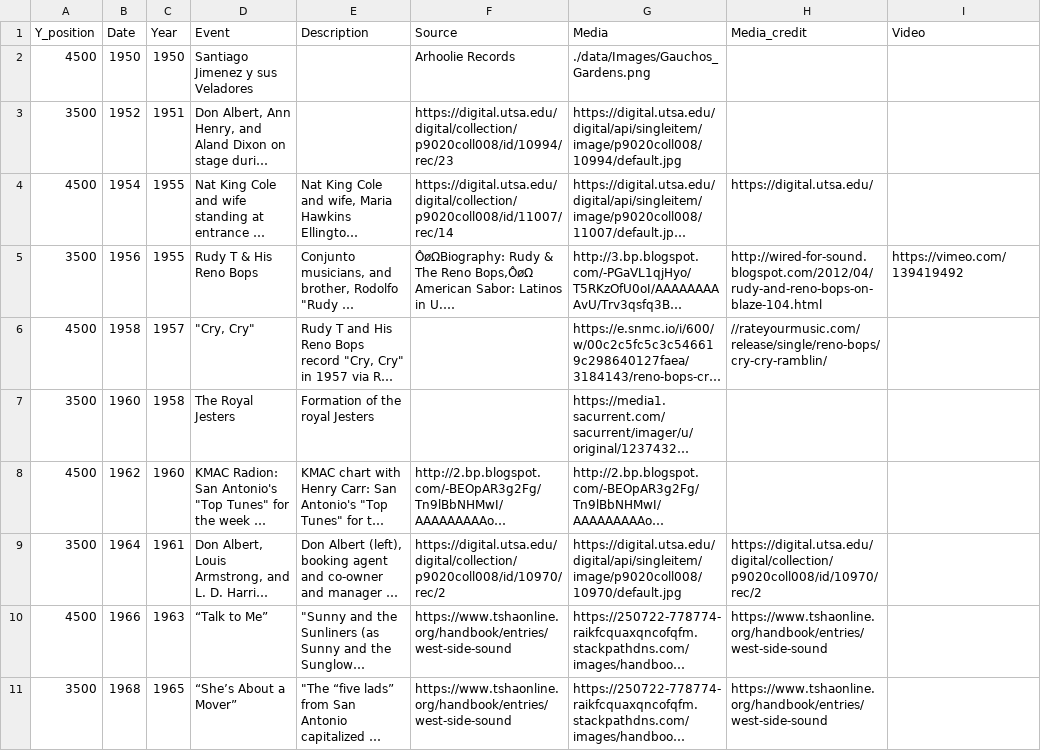
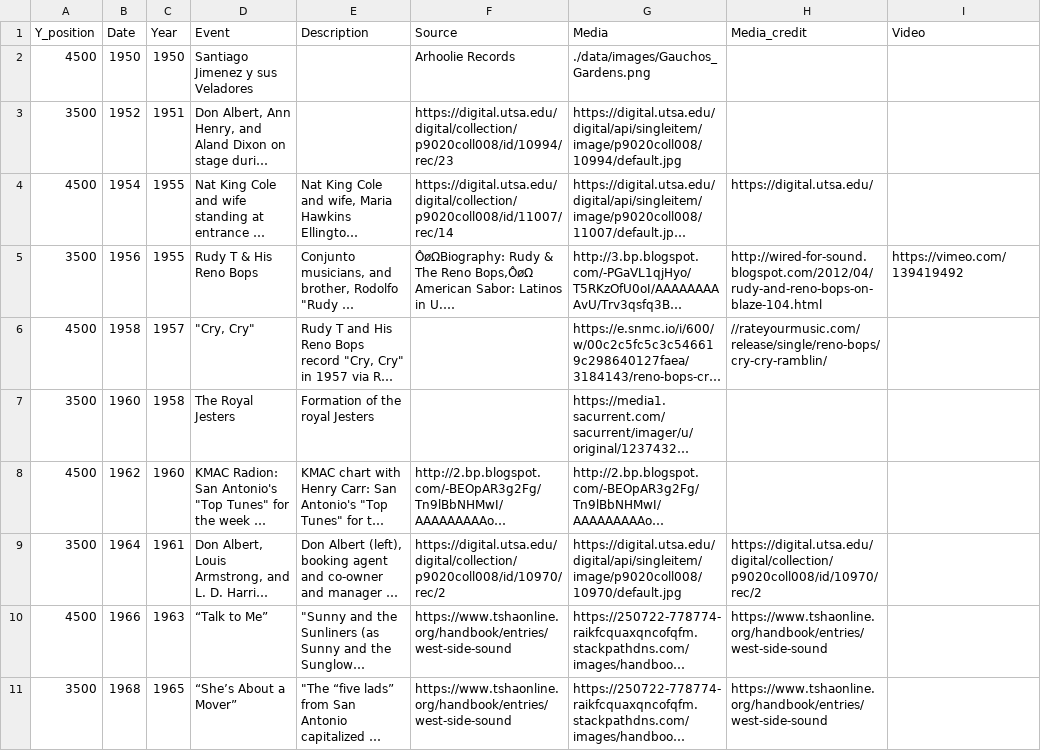
Before and after one commit to valderete/SATX_Historic_Westside, a CSV file: data/Timeline.csv, drawn as a sheet; long unchanged cells end in …; the diff names each change by its address in the sheet, - before the commit and + after, or states it on an @@ line.

Commit message:
update timeline image

```diff
--- a/data/Timeline.csv
+++ b/data/Timeline.csv
-G2 (Media): ./data/Images/Gauchos_Gardens.png
+G2 (Media): ./data/images/Gauchos_Gardens.png
```
